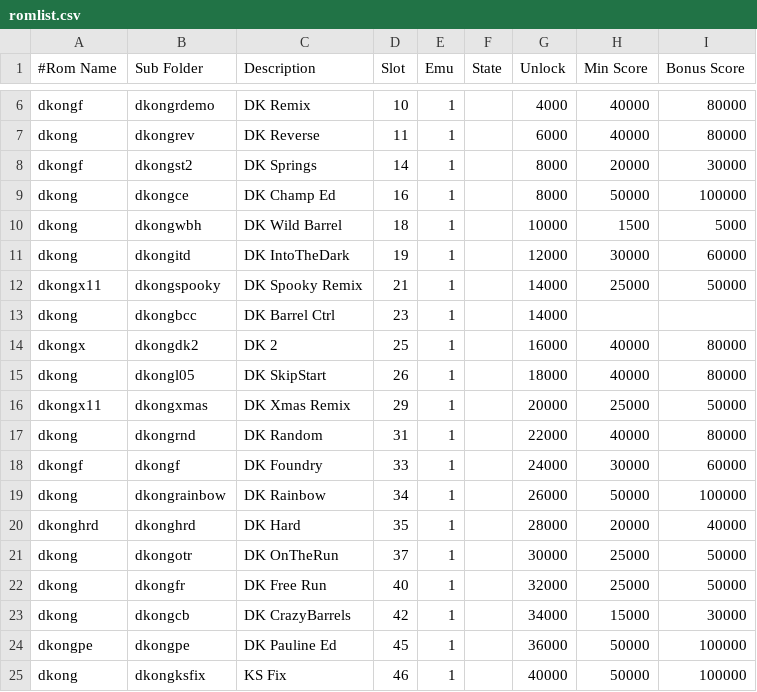
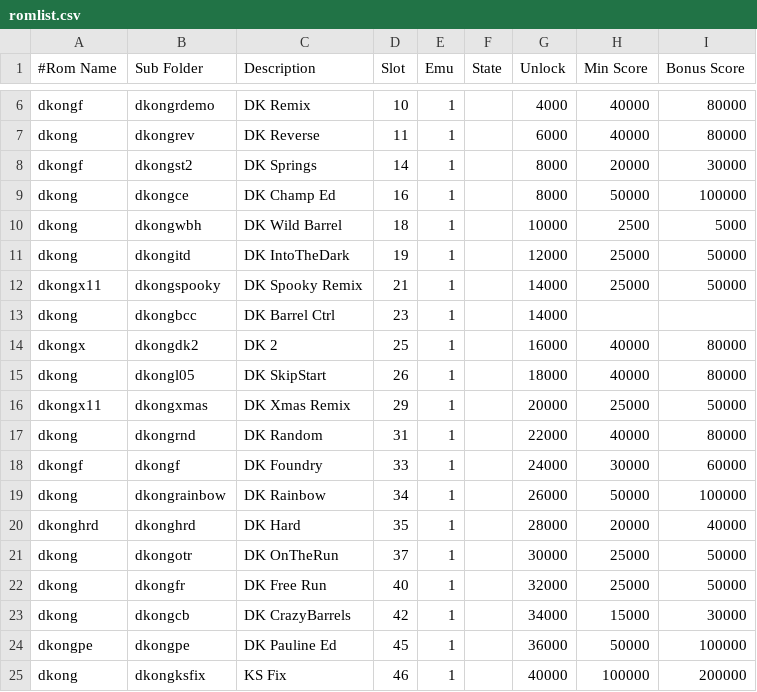
Before and after one commit to 10yard/dkafe, a CSV file: romlist.csv, drawn as a sheet; only a part is shown, gaps mark what is left out.

```diff
--- a/romlist.csv
+++ b/romlist.csv
@@ -9,4 +9,4 @@ dkongf,dkongst2,DK Springs,14,1,,8000,20000,30000
 dkong,dkongce,DK Champ Ed,16,1,,8000,50000,100000
-dkong,dkongwbh,DK Wild Barrel,18,1,,10000,1500,5000
-dkong,dkongitd,DK IntoTheDark,19,1,,12000,30000,60000
+dkong,dkongwbh,DK Wild Barrel,18,1,,10000,2500,5000
+dkong,dkongitd,DK IntoTheDark,19,1,,12000,25000,50000
 dkongx11,dkongspooky,DK Spooky Remix,21,1,,14000,25000,50000
@@ -24,2 +24,2 @@ dkong,dkongcb,DK CrazyBarrels,42,1,,34000,15000,30000
 dkongpe,dkongpe,DK Pauline Ed,45,1,,36000,50000,100000
-dkong,dkongksfix,KS Fix,46,1,,40000,50000,100000
+dkong,dkongksfix,KS Fix,46,1,,40000,100000,200000
```
Also changed, not shown: 7 other files.
